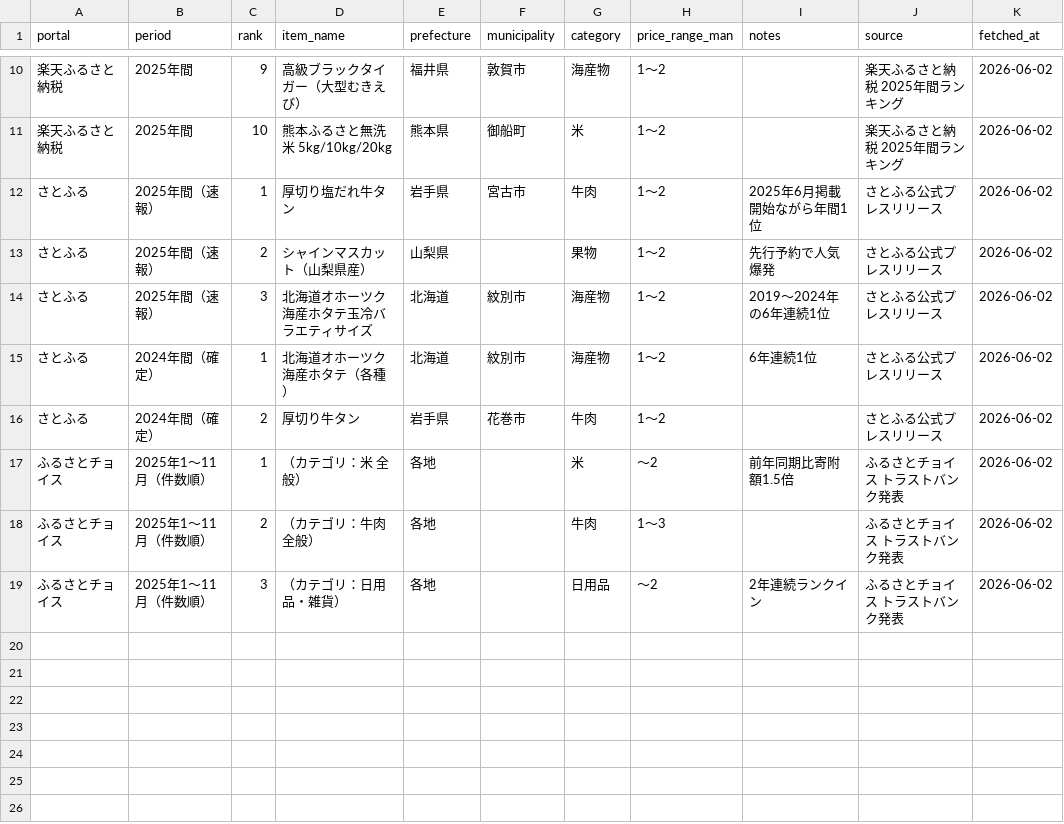
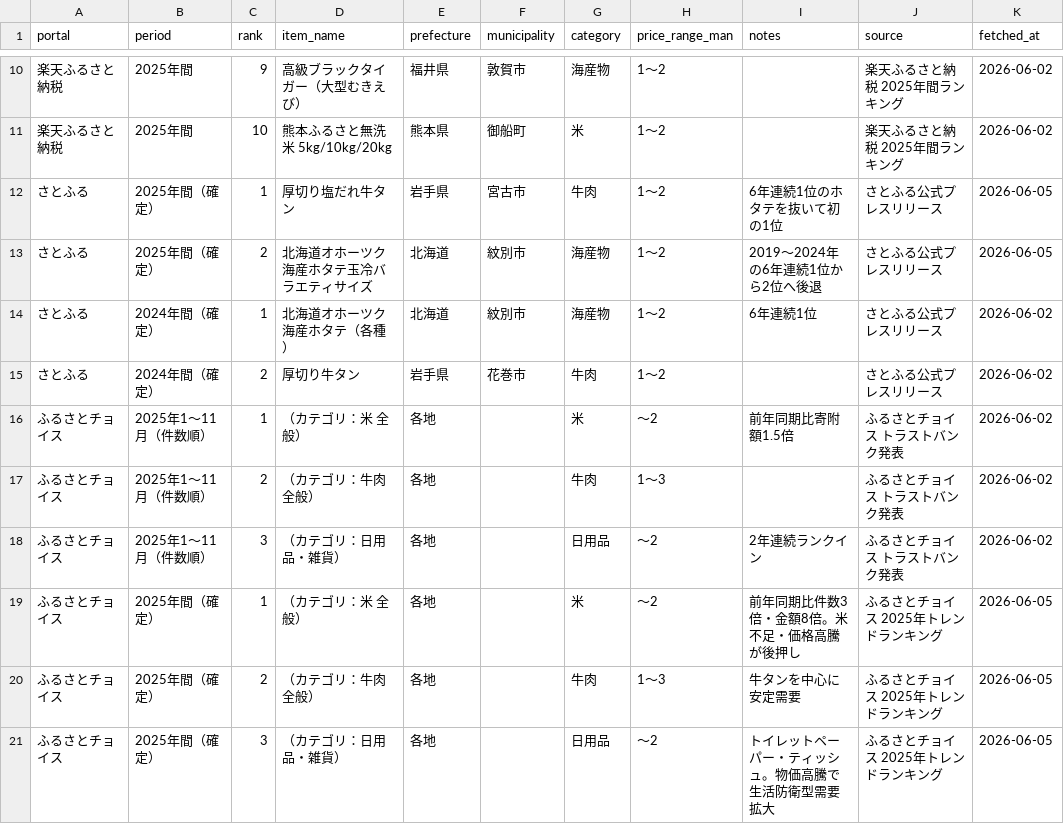
Before and after one commit to tgsoccer79-dot/my-project, a CSV file: data/henreihin_ranking.csv, drawn as a sheet; only a part is shown, gaps mark what is left out.

```diff
--- a/data/henreihin_ranking.csv
+++ b/data/henreihin_ranking.csv
@@ -11,5 +11,4 @@ portal,period,rank,item_name,prefecture,municipality,category,price_range_man,no
 楽天ふるさと納税,2025年間,10,熊本ふるさと無洗米 5kg/10kg/20kg,熊本県,御船町,米,1〜2,,楽天ふるさと納税 2025年間ランキング,2026-06-02
-さとふる,2025年間（速報）,1,厚切り塩だれ牛タン,岩手県,宮古市,牛肉,1〜2,2025年6月掲載開始ながら年間1位,さとふる公式プレスリリース,2026-06-02
-さとふる,2025年間（速報）,2,シャインマスカット（山梨県産）,山梨県,,果物,1〜2,先行予約で人気爆発,さとふる公式プレスリリース,2026-06-02
-さとふる,2025年間（速報）,3,北海道オホーツク海産ホタテ玉冷バラエティサイズ,北海道,紋別市,海産物,1〜2,2019〜2024年の6年連続1位,さとふる公式プレスリリース,2026-06-02
+さとふる,2025年間（確定）,1,厚切り塩だれ牛タン,岩手県,宮古市,牛肉,1〜2,6年連続1位のホタテを抜いて初の1位,さとふる公式プレスリリース,2026-06-05
+さとふる,2025年間（確定）,2,北海道オホーツク海産ホタテ玉冷バラエティサイズ,北海道,紋別市,海産物,1〜2,2019〜2024年の6年連続1位から2位へ後退,さとふる公式プレスリリース,2026-06-05
 さとふる,2024年間（確定）,1,北海道オホーツク海産ホタテ（各種）,北海道,紋別市,海産物,1〜2,6年連続1位,さとふる公式プレスリリース,2026-06-02
@@ -19 +18,4 @@ portal,period,rank,item_name,prefecture,municipality,category,price_range_man,no
 ふるさとチョイス,2025年1〜11月（件数順）,3,（カテゴリ：日用品・雑貨）,各地,,日用品,〜2,2年連続ランクイン,ふるさとチョイス トラストバンク発表,2026-06-02
+ふるさとチョイス,2025年間（確定）,1,（カテゴリ：米 全般）,各地,,米,〜2,前年同期比件数3倍・金額8倍。米不足・価格高騰が後押し,ふるさとチョイス 2025年トレンドランキング,2026-06-05
+ふるさとチョイス,2025年間（確定）,2,（カテゴリ：牛肉 全般）,各地,,牛肉,1〜3,牛タンを中心に安定需要,ふるさとチョイス 2025年トレンドランキング,2026-06-05
+ふるさとチョイス,2025年間（確定）,3,（カテゴリ：日用品・雑貨）,各地,,日用品,〜2,トイレットペーパー・ティッシュ。物価高騰で生活防衛型需要拡大,ふるさとチョイス 2025年トレンドランキング,2026-06-05
```
Also changed, not shown: 2 other files.
